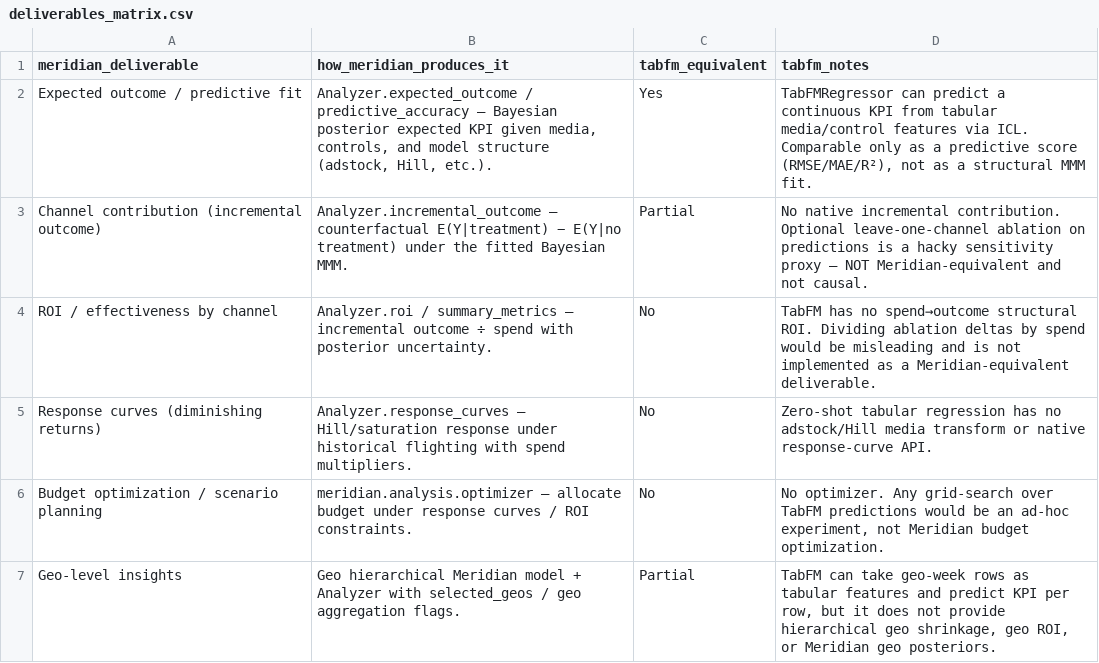
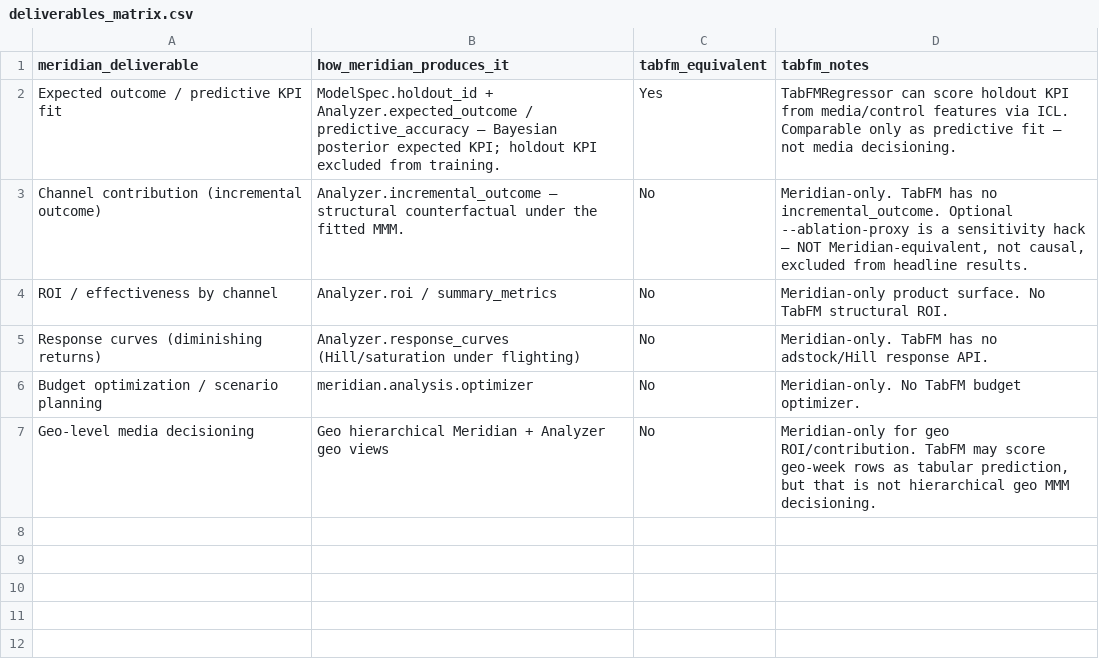
Before and after one commit to anthony-tsui/tabfm_mmm_poc, a CSV file: results/deliverables_matrix.csv, drawn as a sheet.

```diff
--- a/results/deliverables_matrix.csv
+++ b/results/deliverables_matrix.csv
@@ -1,7 +1,7 @@
 meridian_deliverable,how_meridian_produces_it,tabfm_equivalent,tabfm_notes
-Expected outcome / predictive fit,"Analyzer.expected_outcome / predictive_accuracy — Bayesian posterior expected KPI given media, controls, and model structure (adstock, Hill, etc.).",Yes,"TabFMRegressor can predict a continuous KPI from tabular media/control features via ICL. Comparable only as a predictive score (RMSE/MAE/R²), not as a structural MMM fit."
-Channel contribution (incremental outcome),Analyzer.incremental_outcome — counterfactual E(Y|treatment) − E(Y|no treatment) under the fitted Bayesian MMM.,Partial,No native incremental contribution. Optional leave-one-channel ablation on predictions is a hacky sensitivity proxy — NOT Meridian-equivalent and not causal.
-ROI / effectiveness by channel,Analyzer.roi / summary_metrics — incremental outcome ÷ spend with posterior uncertainty.,No,TabFM has no spend→outcome structural ROI. Dividing ablation deltas by spend would be misleading and is not implemented as a Meridian-equivalent deliverable.
-Response curves (diminishing returns),Analyzer.response_curves — Hill/saturation response under historical flighting with spend multipliers.,No,Zero-shot tabular regression has no adstock/Hill media transform or native response-curve API.
-Budget optimization / scenario planning,meridian.analysis.optimizer — allocate budget under response curves / ROI constraints.,No,"No optimizer. Any grid-search over TabFM predictions would be an ad-hoc experiment, not Meridian budget optimization."
-Geo-level insights,Geo hierarchical Meridian model + Analyzer with selected_geos / geo aggregation flags.,Partial,"TabFM can take geo-week rows as tabular features and predict KPI per row, but it does not provide hierarchical geo shrinkage, geo ROI, or Meridian geo posteriors."
+Expected outcome / predictive KPI fit,ModelSpec.holdout_id + Analyzer.expected_outcome / predictive_accuracy — Bayesian posterior expected KPI; holdout KPI excluded from training.,Yes,TabFMRegressor can score holdout KPI from media/control features via ICL. Comparable only as predictive fit — not media decisioning.
+Channel contribution (incremental outcome),Analyzer.incremental_outcome — structural counterfactual under the fitted MMM.,No,"Meridian-only. TabFM has no incremental_outcome. Optional --ablation-proxy is a sensitivity hack — NOT Meridian-equivalent, not causal, excluded from headline results."
+ROI / effectiveness by channel,Analyzer.roi / summary_metrics,No,Meridian-only product surface. No TabFM structural ROI.
+Response curves (diminishing returns),Analyzer.response_curves (Hill/saturation under flighting),No,Meridian-only. TabFM has no adstock/Hill response API.
+Budget optimization / scenario planning,meridian.analysis.optimizer,No,Meridian-only. No TabFM budget optimizer.
+Geo-level media decisioning,Geo hierarchical Meridian + Analyzer geo views,No,"Meridian-only for geo ROI/contribution. TabFM may score geo-week rows as tabular prediction, but that is not hierarchical geo MMM decisioning."
```
Also changed, not shown: results/metrics.csv, results/metrics_dry_run.csv, 14 other files.
